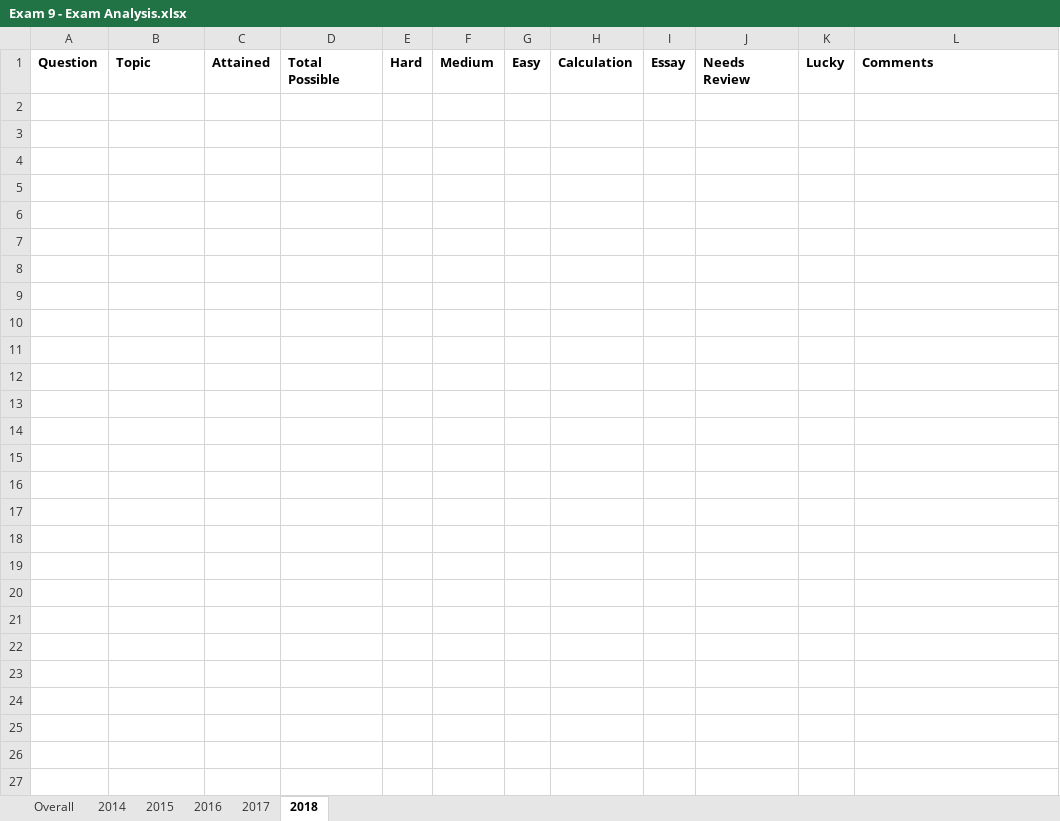
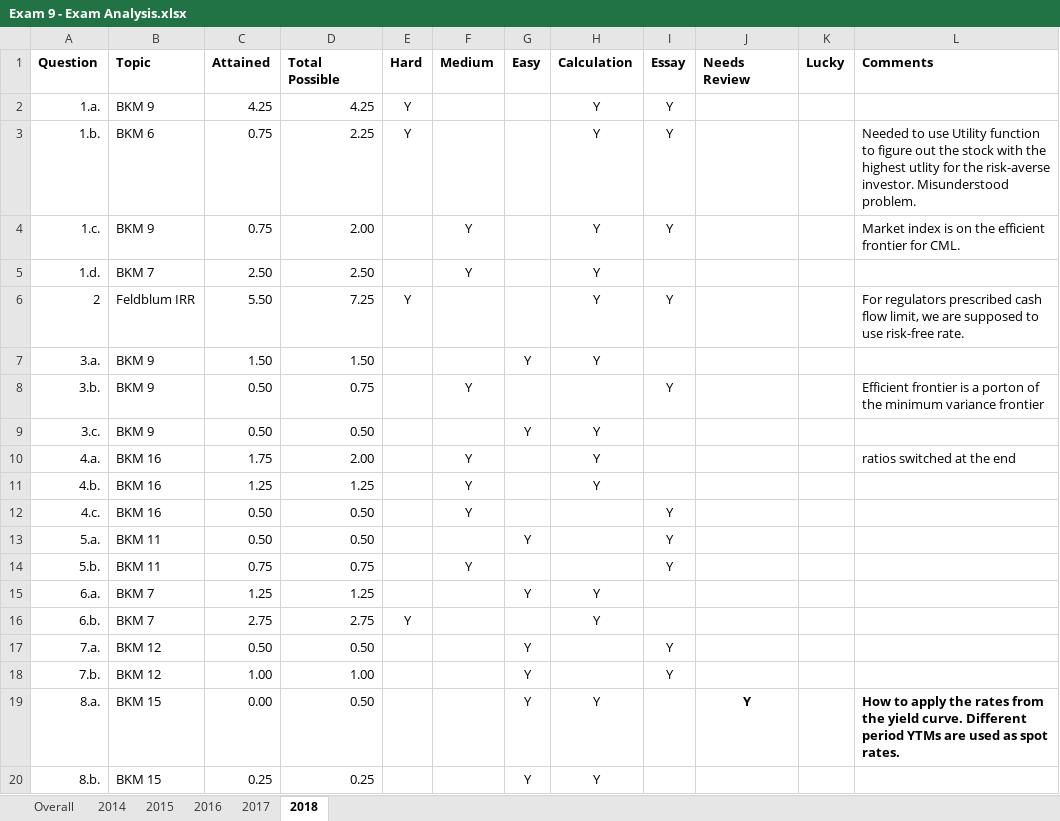
Before and after one commit to duneguy/Exam-Analysis, an Excel workbook: Data/Exam 9 - Exam Analysis.xlsx, sheet 2018, drawn as a sheet; only a part is shown; values as stored, in another font and other column widths than the file's, no borders; the diff covers the shown part only; the diff names each change by its address in the sheet, - before the commit and + after, or states it on an @@ line.

```diff
--- a/Data/Exam 9 - Exam Analysis.xlsx (sheet 2018)
+++ b/Data/Exam 9 - Exam Analysis.xlsx (sheet 2018)
+row 2: 1.a. | BKM 9 | 4.25 | 4.25 | Y |  |  | Y | Y
+row 3: 1.b. | BKM 6 | 0.75 | 2.25 | Y |  |  | Y | Y |  |  | Needed to use Utility function to figure out the stock with the highest utlity for the risk-averse investor. Misunderstood problem.
+row 4: 1.c. | BKM 9 | 0.75 | 2.00 |  | Y |  | Y | Y |  |  | Market index is on the efficient frontier for CML.
+row 5: 1.d. | BKM 7 | 2.50 | 2.50 |  | Y |  | Y
+row 6: 2 | Feldblum IRR | 5.50 | 7.25 | Y |  |  | Y | Y |  |  | For regulators prescribed cash flow limit, we are supposed to use risk-free rate.
+row 7: 3.a. | BKM 9 | 1.50 | 1.50 |  |  | Y | Y
+row 8: 3.b. | BKM 9 | 0.50 | 0.75 |  | Y |  |  | Y |  |  | Efficient frontier is a porton of the minimum variance frontier
+row 9: 3.c. | BKM 9 | 0.50 | 0.50 |  |  | Y | Y
+row 10: 4.a. | BKM 16 | 1.75 | 2.00 |  | Y |  | Y |  |  |  | ratios switched at the end
+row 11: 4.b. | BKM 16 | 1.25 | 1.25 |  | Y |  | Y
+row 12: 4.c. | BKM 16 | 0.50 | 0.50 |  | Y |  |  | Y
+row 13: 5.a. | BKM 11 | 0.50 | 0.50 |  |  | Y |  | Y
+row 14: 5.b. | BKM 11 | 0.75 | 0.75 |  | Y |  |  | Y
+row 15: 6.a. | BKM 7 | 1.25 | 1.25 |  |  | Y | Y
+row 16: 6.b. | BKM 7 | 2.75 | 2.75 | Y |  |  | Y
+row 17: 7.a. | BKM 12 | 0.50 | 0.50 |  |  | Y |  | Y
+row 18: 7.b. | BKM 12 | 1.00 | 1.00 |  |  | Y |  | Y
+row 19: 8.a. | BKM 15 | 0.00 | 0.50 |  |  | Y | Y |  | Y |  | How to apply the rates from the yield curve. Different period YTMs are used as spot rates.
+row 20: 8.b. | BKM 15 | 0.25 | 0.25 |  |  | Y | Y
```
Also changed, not shown: 31 added rows elsewhere in this sheet, sheet 2017, sheet Overall, sheet 2016, sheet 2015, sheet 2014, formulas that keep their value, Data/Exam 7 - Exam Analysis.xlsx.
